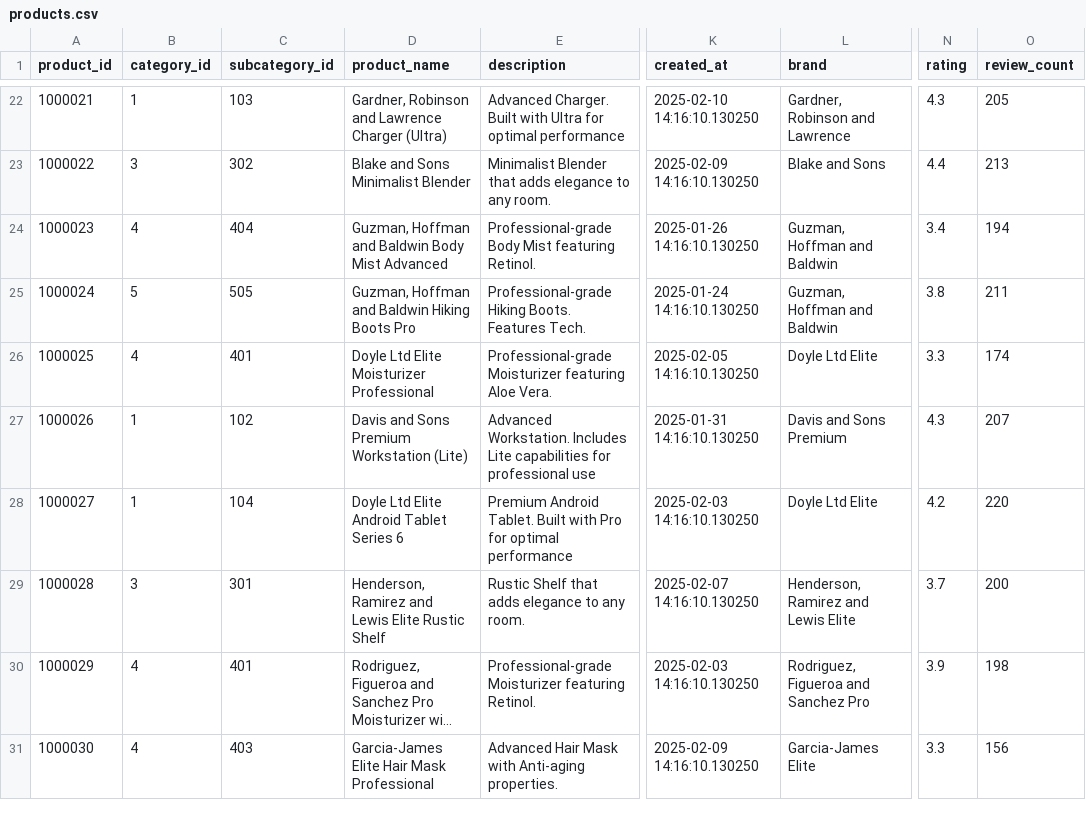
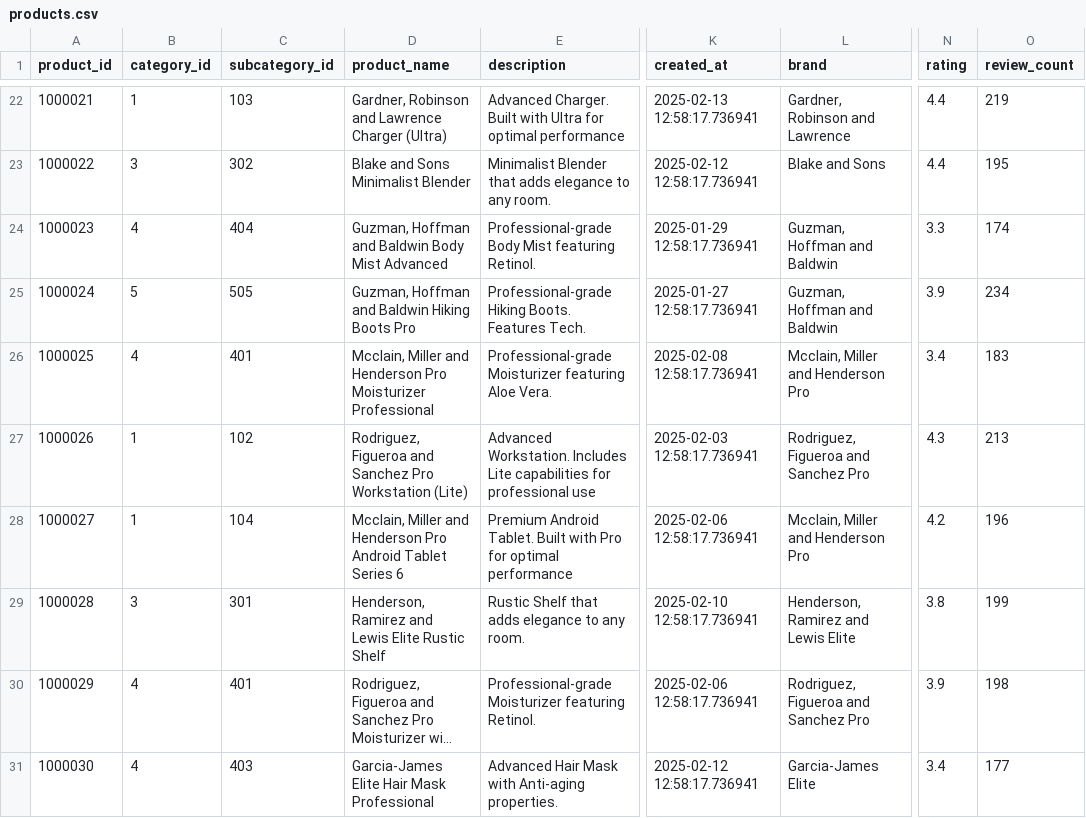
Before and after one commit to sclauguico/ecommerce-modern-data-stack, a CSV file: generated_latest_data/products.csv, drawn as a sheet; only a part is shown, gaps mark what is left out; long unchanged cells end in …; the diff covers the shown part only; the diff names each change by its address in the sheet, - before the commit and + after, or states it on an @@ line.

```diff
--- a/generated_latest_data/products.csv
+++ b/generated_latest_data/products.csv
-K22 (created_at): 2025-02-10 14:16:10.130250
+K22 (created_at): 2025-02-13 12:58:17.736941
-N22 (rating): 4.3
+N22 (rating): 4.4
-O22 (review_count): 205
+O22 (review_count): 219
-K23 (created_at): 2025-02-09 14:16:10.130250
+K23 (created_at): 2025-02-12 12:58:17.736941
-O23 (review_count): 213
+O23 (review_count): 195
-K24 (created_at): 2025-01-26 14:16:10.130250
+K24 (created_at): 2025-01-29 12:58:17.736941
-N24 (rating): 3.4
+N24 (rating): 3.3
-O24 (review_count): 194
+O24 (review_count): 174
-K25 (created_at): 2025-01-24 14:16:10.130250
+K25 (created_at): 2025-01-27 12:58:17.736941
-N25 (rating): 3.8
+N25 (rating): 3.9
-O25 (review_count): 211
+O25 (review_count): 234
-D26 (product_name): Doyle Ltd Elite Moisturizer Professional
+D26 (product_name): Mcclain, Miller and Henderson Pro Moisturizer Professional
-K26 (created_at): 2025-02-05 14:16:10.130250
+K26 (created_at): 2025-02-08 12:58:17.736941
-L26 (brand): Doyle Ltd Elite
+L26 (brand): Mcclain, Miller and Henderson Pro
-N26 (rating): 3.3
+N26 (rating): 3.4
-O26 (review_count): 174
+O26 (review_count): 183
-D27 (product_name): Davis and Sons Premium Workstation (Lite)
+D27 (product_name): Rodriguez, Figueroa and Sanchez Pro Workstation (Lite)
-K27 (created_at): 2025-01-31 14:16:10.130250
+K27 (created_at): 2025-02-03 12:58:17.736941
-L27 (brand): Davis and Sons Premium
+L27 (brand): Rodriguez, Figueroa and Sanchez Pro
-O27 (review_count): 207
+O27 (review_count): 213
-D28 (product_name): Doyle Ltd Elite Android Tablet…
+D28 (product_name): Mcclain, Miller and Henderson Pro Android Tablet…
-K28 (created_at): 2025-02-03 14:16:10.130250
+K28 (created_at): 2025-02-06 12:58:17.736941
-L28 (brand): Doyle Ltd Elite
+L28 (brand): Mcclain, Miller and Henderson Pro
-O28 (review_count): 220
+O28 (review_count): 196
-K29 (created_at): 2025-02-07 14:16:10.130250
+K29 (created_at): 2025-02-10 12:58:17.736941
-N29 (rating): 3.7
+N29 (rating): 3.8
-O29 (review_count): 200
+O29 (review_count): 199
-K30 (created_at): 2025-02-03 14:16:10.130250
+K30 (created_at): 2025-02-06 12:58:17.736941
-K31 (created_at): 2025-02-09 14:16:10.130250
+K31 (created_at): 2025-02-12 12:58:17.736941
-N31 (rating): 3.3
+N31 (rating): 3.4
-O31 (review_count): 156
+O31 (review_count): 177
```
Also changed, not shown: 138 edited cells elsewhere in this file, generated_historic_data/products.csv, generated_latest_data/customers.csv, 15 other files.
